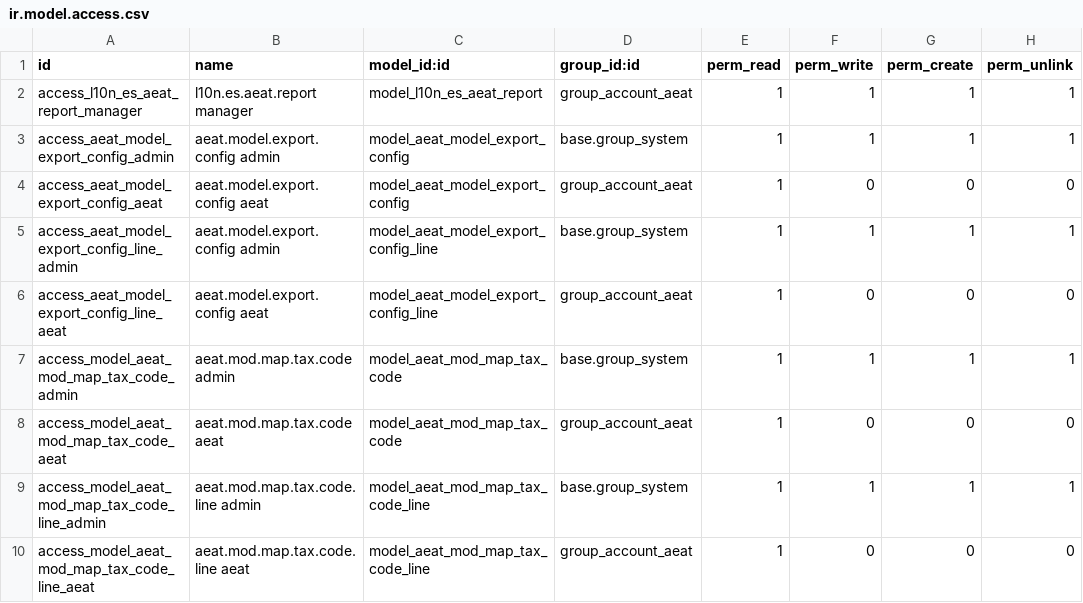
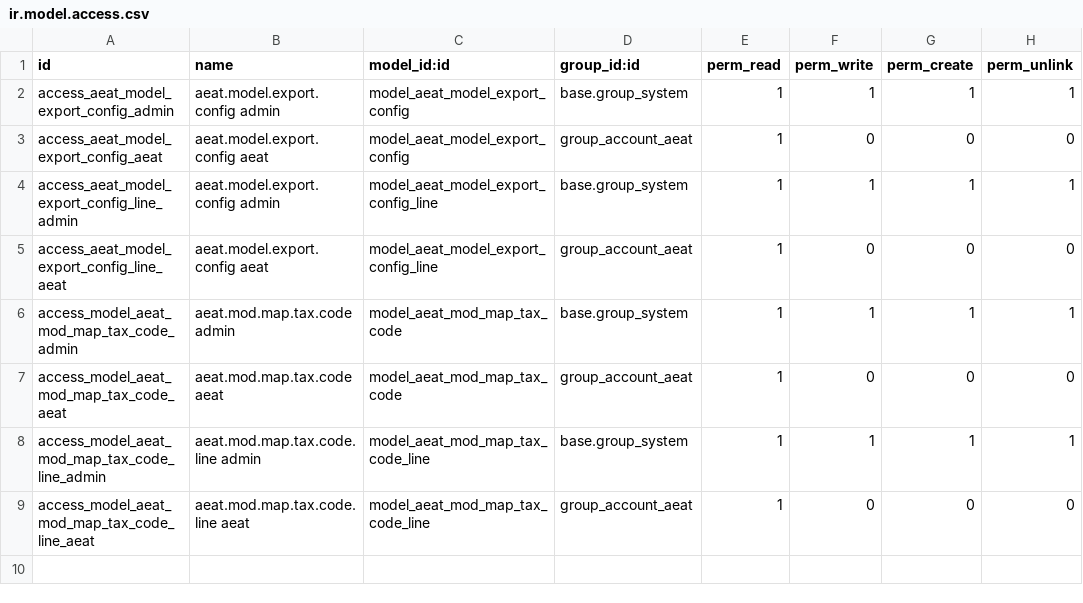
Before and after one commit to kike7laguna/l10n-spain, a CSV file: l10n_es_aeat/security/ir.model.access.csv, drawn as a sheet.

Commit message:
[MIG] l10n_es_aeat_mod303: Modelo 303 de la AEAT totalmente refactorizado
Presentación del Modelo AEAT 303
================================

* Incluye un motor genérico para obtener los totales de códigos de impuestos
  de manera parametrizada y con posibilidad de versionado por fechas
* Incluye un motor de parametrización de las exportaciones a formato BOE
  con posibilidad de versionado por fechas.
* Se incluyen las parametrizaciones de ambos motores para el 303.

```diff
--- a/l10n_es_aeat/security/ir.model.access.csv
+++ b/l10n_es_aeat/security/ir.model.access.csv
@@ -1,3 +1,2 @@
 id,name,model_id:id,group_id:id,perm_read,perm_write,perm_create,perm_unlink
-access_l10n_es_aeat_report_manager,l10n.es.aeat.report manager,model_l10n_es_aeat_report,group_account_aeat,1,1,1,1
 access_aeat_model_export_config_admin,aeat.model.export.config admin,model_aeat_model_export_config,base.group_system,1,1,1,1
```
Also changed, not shown: 12 other files.
